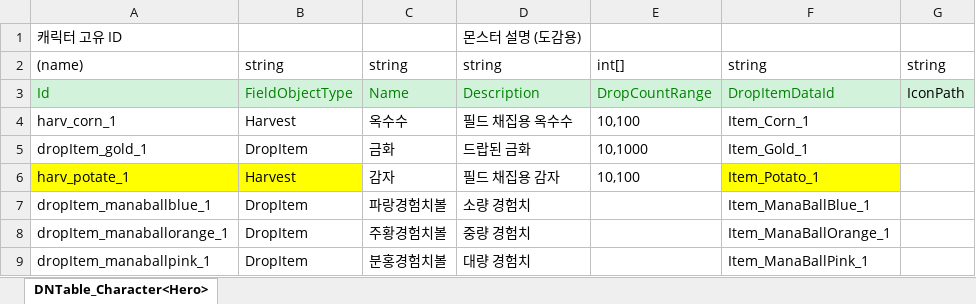
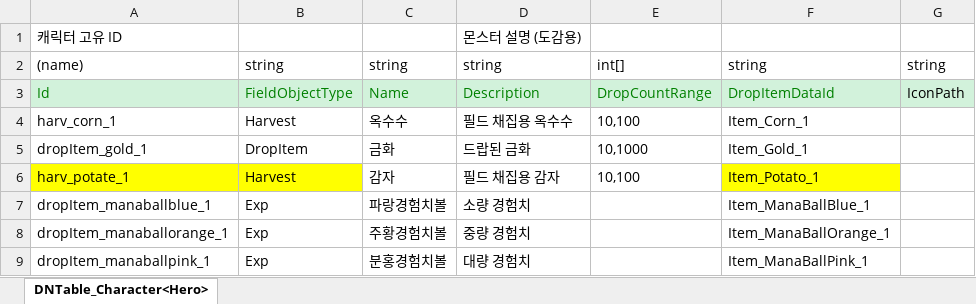
Before and after one commit to rnjstjdgur/2DMainProject, an Excel workbook: JsonConverter/ExcelFiles/DNFieldObject.xlsx, sheet DNTable_Character<Hero>, drawn as a sheet; only a part is shown; values as stored, in another font and other column widths than the file's, no borders; the diff names each change by its address in the sheet, - before the commit and + after, or states it on an @@ line.

Commit message:
[경험치] 데이터 수정
FieldObjectType이 DropItem으로 되어있으면 ItemData에서 받아오므로 Type을 Exp로 수정

```diff
--- a/JsonConverter/ExcelFiles/DNFieldObject.xlsx (sheet DNTable_Character<Hero>)
+++ b/JsonConverter/ExcelFiles/DNFieldObject.xlsx (sheet DNTable_Character<Hero>)
-B7:B9: DropItem
+B7:B9: Exp
```
Also changed, not shown: JsonConverter/ExcelFiles/DNItem.xlsx, 9 other files.
